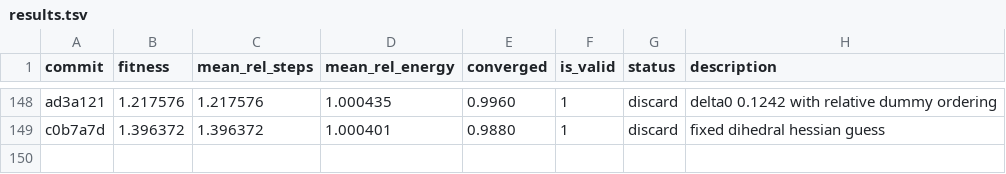
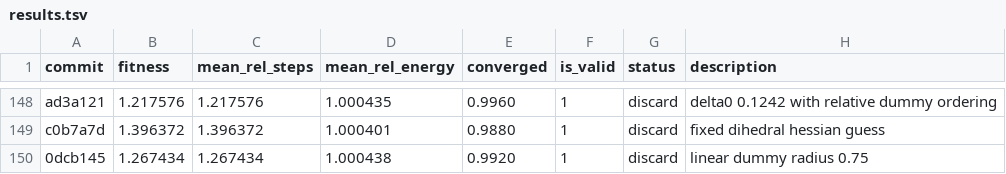
Before and after one commit to ofantomas/sella-optimizer-autoresearch, a TSV file: results.tsv, drawn as a sheet; only a part is shown, gaps mark what is left out.

```diff
--- a/results.tsv
+++ b/results.tsv
@@ -149 +149,2 @@ ad3a121	1.217576	1.217576	1.000435	0.9960	1	discard	delta0 0.1242 with relative
 c0b7a7d	1.396372	1.396372	1.000401	0.9880	1	discard	fixed dihedral hessian guess
+0dcb145	1.267434	1.267434	1.000438	0.9920	1	discard	linear dummy radius 0.75
```
